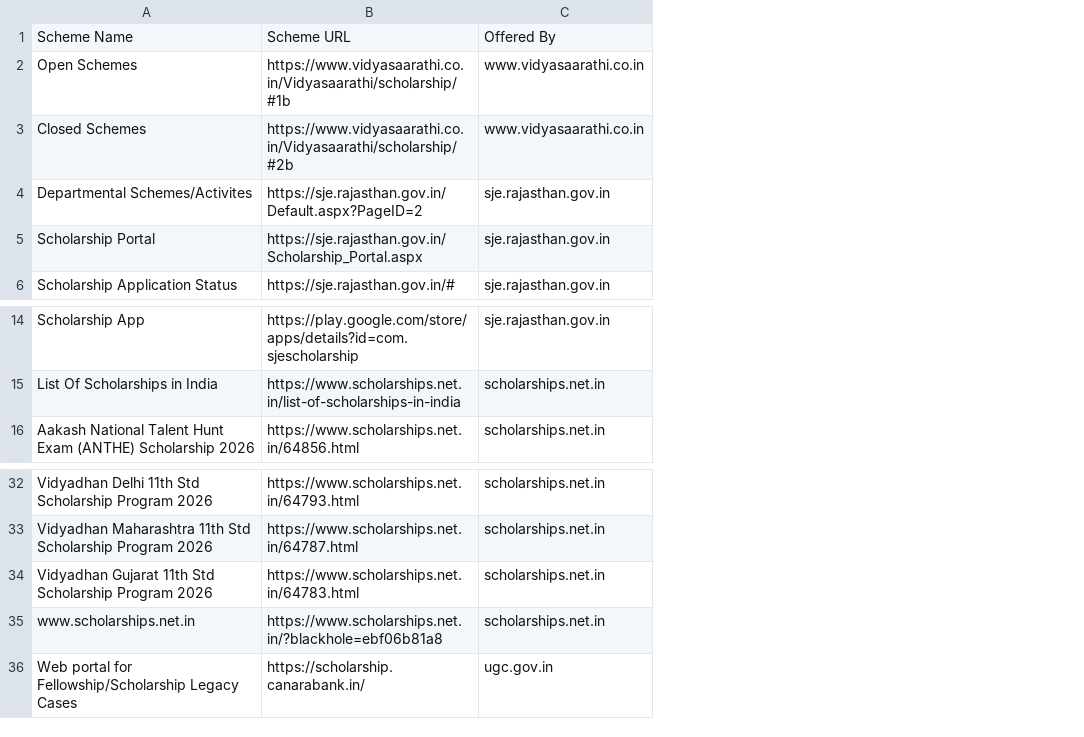
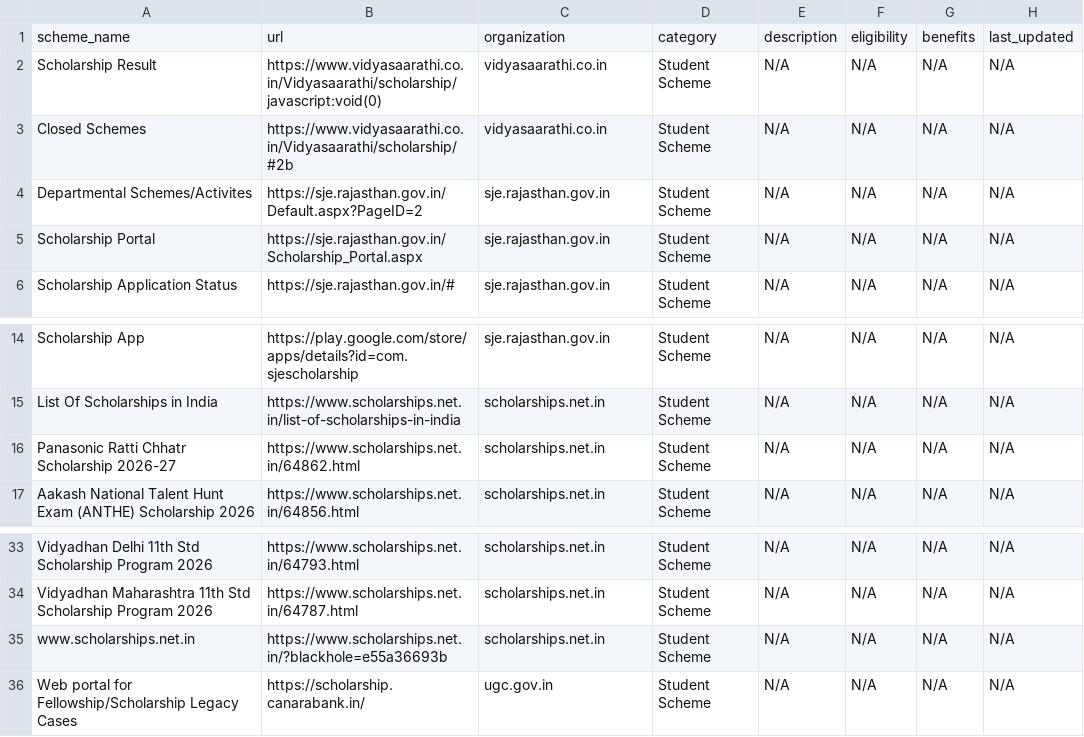
Before and after one commit to VitaminX-C/Benefix, a CSV file: student_schemes.csv, drawn as a sheet; only a part is shown, gaps mark what is left out; removed rows and columns are numbered as before the commit, all else as after; the diff names each change by its address in the sheet, - before the commit and + after, or states it on an @@ line.

Commit message:
Update student_schemes.csv

```diff
--- a/student_schemes.csv
+++ b/student_schemes.csv
+column D, rows 3-6: all Student Scheme; rows 14-15: Student Scheme | Student Scheme; row 17: Student Scheme; rows 33-36: all Student Scheme
+column E, rows 3-6: all N/A; rows 14-15: N/A | N/A; row 17: N/A; rows 33-36: all N/A
+column F, rows 3-6: all N/A; rows 14-15: N/A | N/A; row 17: N/A; rows 33-36: all N/A
+column G, rows 3-6: all N/A; rows 14-15: N/A | N/A; row 17: N/A; rows 33-36: all N/A
+column H, rows 3-6: all N/A; rows 14-15: N/A | N/A; row 17: N/A; rows 33-36: all N/A
-row 1: Scheme Name | Scheme URL | Offered By
-row 2: Open Schemes | https://www.vidyasaarathi.co.in/Vidyasaarathi/scholarship/#1b | www.vidyasaarathi.co.in
+row 1: scheme_name | url | organization | category | description | eligibility | benefits | last_updated
+row 2: Scholarship Result | https://www.vidyasaarathi.co.in/Vidyasaarathi/scholarship/javascript:void(0) | vidyasaarathi.co.in | Student Scheme | N/A | N/A | N/A | N/A
-C3: www.vidyasaarathi.co.in
+C3: vidyasaarathi.co.in
+row 16: Panasonic Ratti Chhatr Scholarship 2026-27 | https://www.scholarships.net.in/64862.html | scholarships.net.in | Student Scheme | N/A | N/A | N/A | N/A
-row 34: Vidyadhan Gujarat 11th Std Scholarship Program 2026 | https://www.scholarships.net.in/64783.html | scholarships.net.in
-B35: https://www.scholarships.net.in/?blackhole=ebf06b81a8
+B35: https://www.scholarships.net.in/?blackhole=e55a36693b
```
